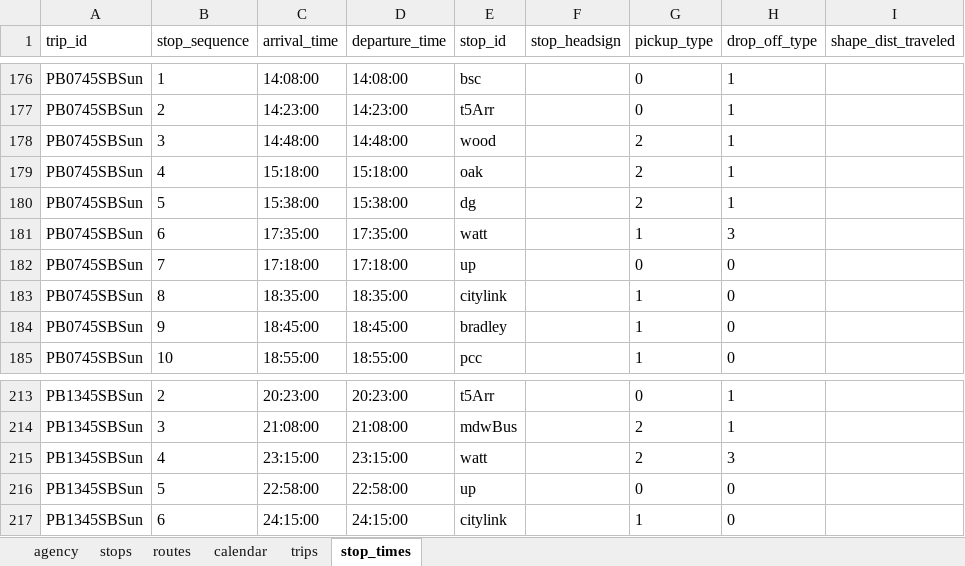
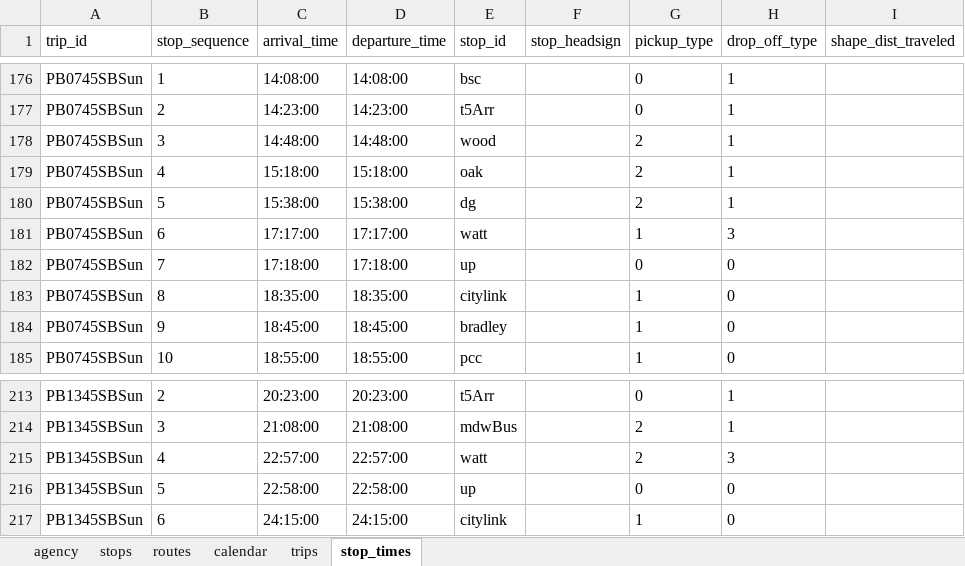
Before and after one commit to ppakunn/pcc-gtfs, an Excel workbook: spreadsheets/2021_0901-0930.xlsx, sheet stop_times, drawn as a sheet; only a part is shown, gaps mark what is left out; values as stored, in another font and other column widths than the file's, no borders; charts and pictures not drawn; the diff names each change by its address in the sheet, - before the commit and + after, or states it on an @@ line.

```diff
--- a/spreadsheets/2021_0901-0930.xlsx (sheet stop_times)
+++ b/spreadsheets/2021_0901-0930.xlsx (sheet stop_times)
-C181 (arrival_time): 17:35:00
+C181 (arrival_time): 17:17:00
-D181 (departure_time): 17:35:00
+D181 (departure_time): 17:17:00
-C215 (arrival_time): 23:15:00
+C215 (arrival_time): 22:57:00
-D215 (departure_time): 23:15:00
+D215 (departure_time): 22:57:00
```
Also changed, not shown: sheet agency, 2 other files.
